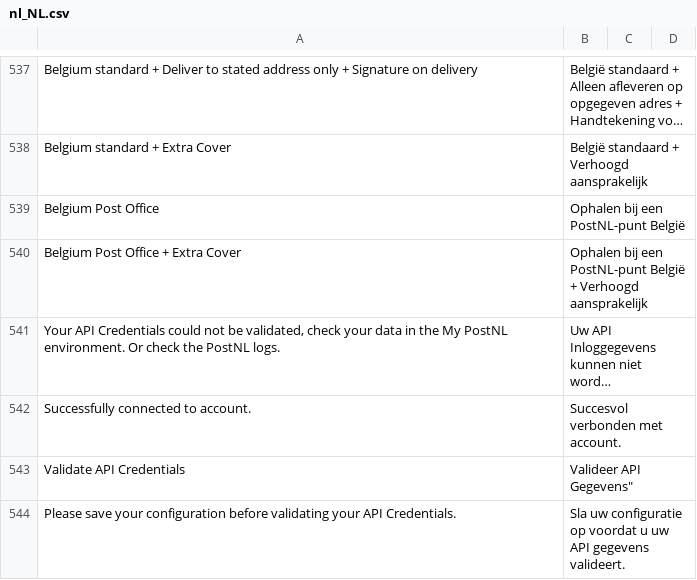
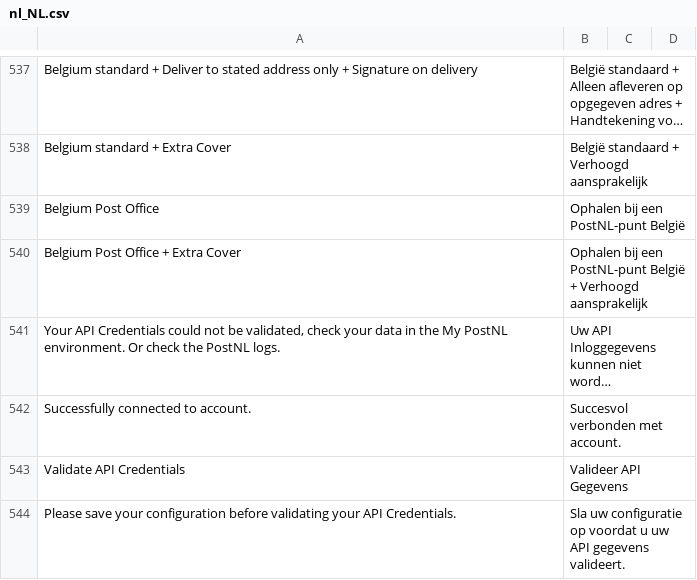
Before and after one commit to postnl/postnl-magento2, a CSV file: i18n/nl_NL.csv, drawn as a sheet; only a part is shown, gaps mark what is left out; long unchanged cells end in …; the diff names each change by its address in the sheet, - before the commit and + after, or states it on an @@ line.

Commit message:
POSTNLM2-1286 add translations

```diff
--- a/i18n/nl_NL.csv
+++ b/i18n/nl_NL.csv
-B543: Valideer API Gegevens"
+B543: Valideer API Gegevens
```
